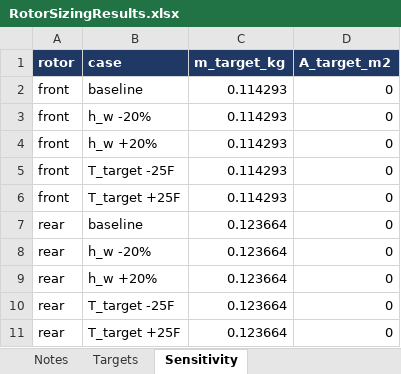
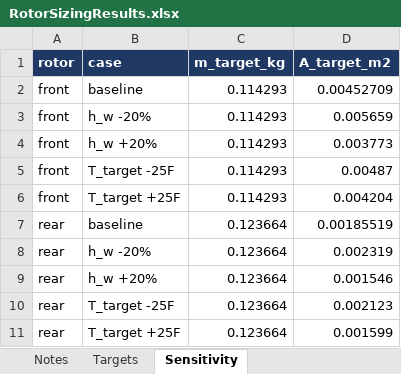
Before and after one commit to OliverO963/RIT-Brake-System-Analysis, an Excel workbook: RotorSizingResults.xlsx, sheet Sensitivity, drawn as a sheet; values as stored, in another font and other column widths than the file's, no borders; the diff names each change by its address in the sheet, - before the commit and + after, or states it on an @@ line.

```diff
--- a/RotorSizingResults.xlsx (sheet Sensitivity)
+++ b/RotorSizingResults.xlsx (sheet Sensitivity)
-D2 (A_target_m2): 0
+D2 (A_target_m2): 0.00452709
-D3 (A_target_m2): 0
+D3 (A_target_m2): 0.005659
-D4 (A_target_m2): 0
+D4 (A_target_m2): 0.003773
-D5 (A_target_m2): 0
+D5 (A_target_m2): 0.00487
-D6 (A_target_m2): 0
+D6 (A_target_m2): 0.004204
-D7 (A_target_m2): 0
+D7 (A_target_m2): 0.00185519
-D8 (A_target_m2): 0
+D8 (A_target_m2): 0.002319
-D9 (A_target_m2): 0
+D9 (A_target_m2): 0.001546
-D10 (A_target_m2): 0
+D10 (A_target_m2): 0.002123
-D11 (A_target_m2): 0
+D11 (A_target_m2): 0.001599
```
Also changed, not shown: sheet Notes, sheet Targets, 2 other files.
